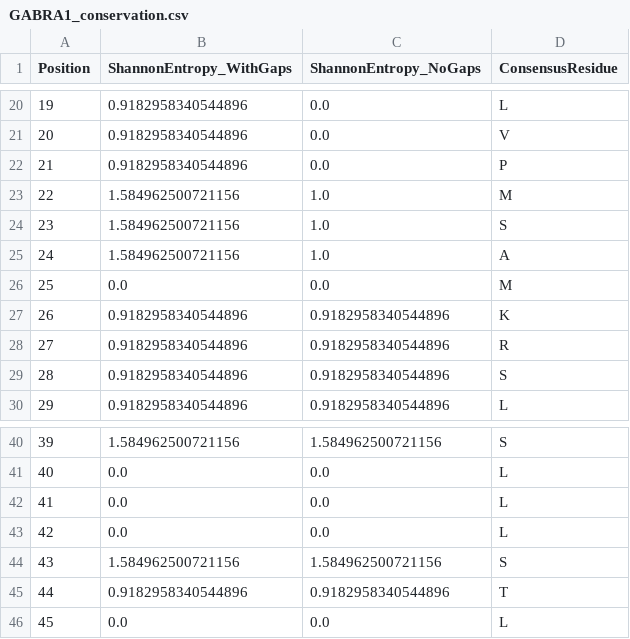
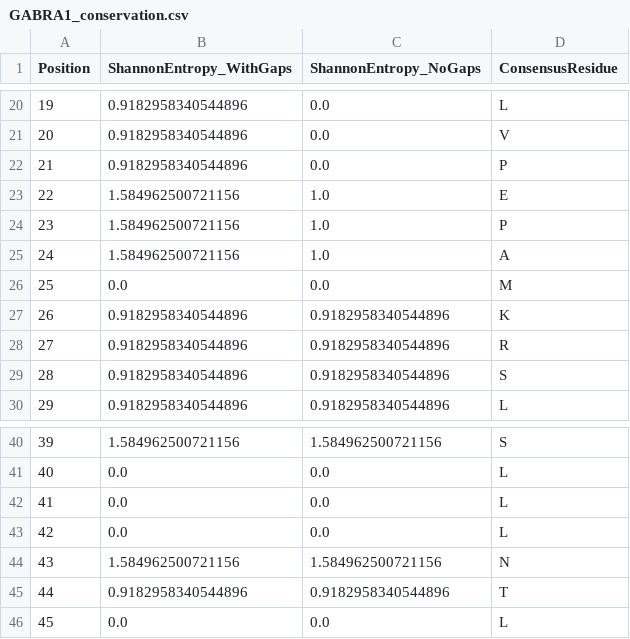
Before and after one commit to wperlichek/comparative-genomics-pipeline, a CSV file: data/output/conservation/GABRA1_conservation.csv, drawn as a sheet; only a part is shown, gaps mark what is left out.

```diff
--- a/data/output/conservation/GABRA1_conservation.csv
+++ b/data/output/conservation/GABRA1_conservation.csv
@@ -22,4 +22,4 @@ Position,ShannonEntropy_WithGaps,ShannonEntropy_NoGaps,ConsensusResidue
 21,0.9182958340544896,0.0,P
-22,1.584962500721156,1.0,M
-23,1.584962500721156,1.0,S
+22,1.584962500721156,1.0,E
+23,1.584962500721156,1.0,P
 24,1.584962500721156,1.0,A
@@ -43,3 +43,3 @@ Position,ShannonEntropy_WithGaps,ShannonEntropy_NoGaps,ConsensusResidue
 42,0.0,0.0,L
-43,1.584962500721156,1.584962500721156,S
+43,1.584962500721156,1.584962500721156,N
 44,0.9182958340544896,0.9182958340544896,T
```
Also changed, not shown: data/output/conservation/CACNA1H_conservation.csv, data/output/conservation/KCNQ2_conservation.csv, 5 other files.
